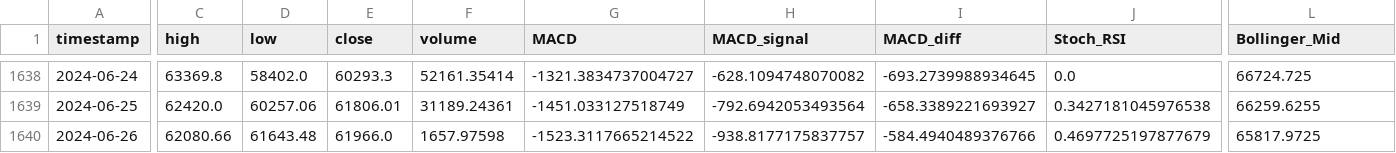
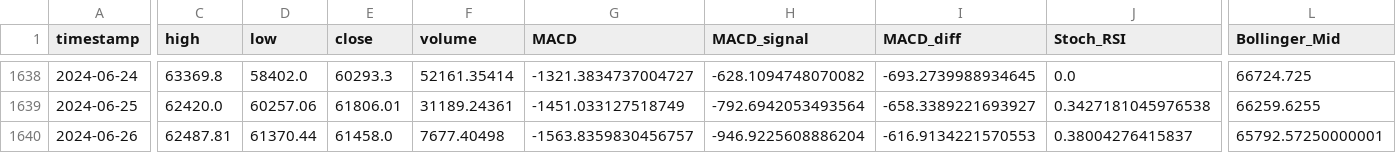
Before and after one commit to bravo325806/stock_backtesting_system, a CSV file: data/BTC2USDT.csv, drawn as a sheet; only a part is shown, gaps mark what is left out; the diff covers the shown part only; the diff names each change by its address in the sheet, - before the commit and + after, or states it on an @@ line.

```diff
--- a/data/BTC2USDT.csv
+++ b/data/BTC2USDT.csv
-C1640 (high): 62080.66
+C1640 (high): 62487.81
-D1640 (low): 61643.48
+D1640 (low): 61370.44
-E1640 (close): 61966.0
+E1640 (close): 61458.0
-F1640 (volume): 1657.97598
+F1640 (volume): 7677.40498
-G1640 (MACD): -1523.3117665214522
+G1640 (MACD): -1563.8359830456757
-H1640 (MACD_signal): -938.8177175837757
+H1640 (MACD_signal): -946.9225608886204
-I1640 (MACD_diff): -584.4940489376766
+I1640 (MACD_diff): -616.9134221570553
-J1640 (Stoch_RSI): 0.4697725197877679
+J1640 (Stoch_RSI): 0.38004276415837
-L1640 (Bollinger_Mid): 65817.9725
+L1640 (Bollinger_Mid): 65792.57250000001
```
Also changed, not shown: 2 edited cells elsewhere in this file, 1 other file.
